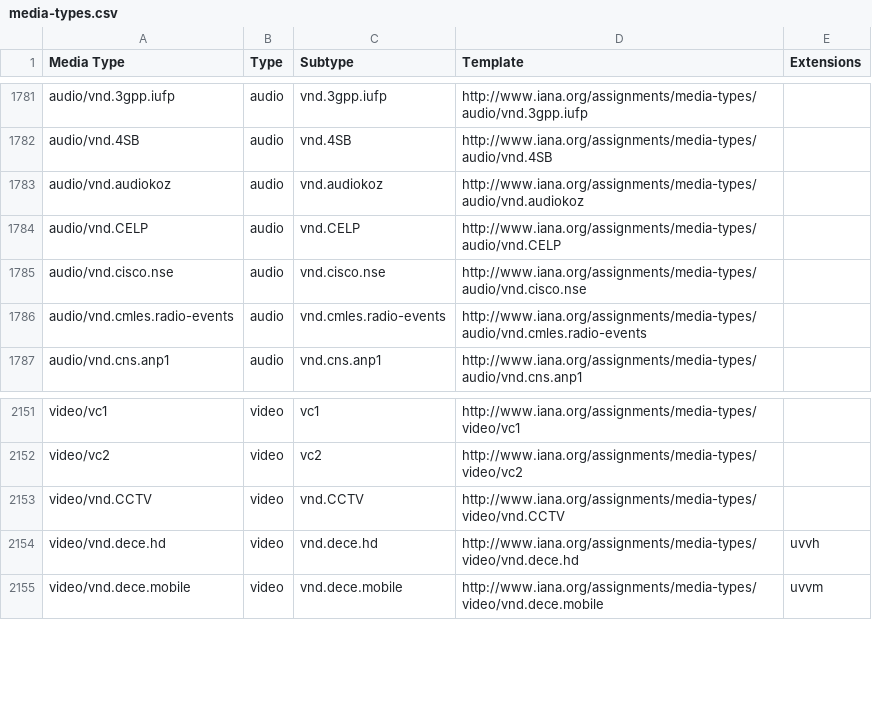
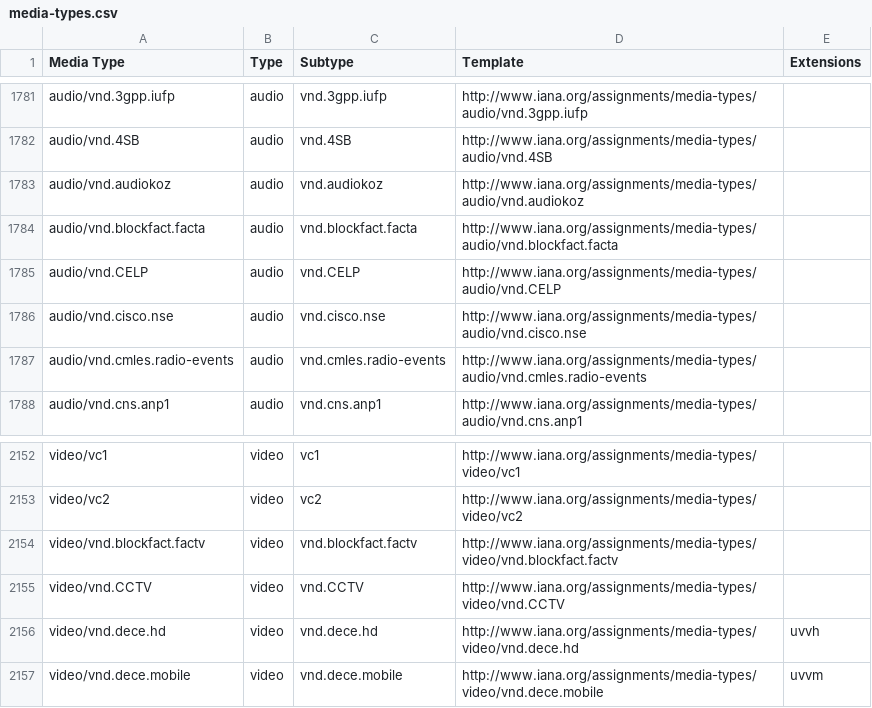
Before and after one commit to datasets/media-types, a CSV file: data/media-types.csv, drawn as a sheet; only a part is shown, gaps mark what is left out.

```diff
--- a/data/media-types.csv
+++ b/data/media-types.csv
@@ -1783,2 +1783,3 @@ audio/vnd.4SB,audio,vnd.4SB,http://www.iana.org/assignments/media-types/audio/vn
 audio/vnd.audiokoz,audio,vnd.audiokoz,http://www.iana.org/assignments/media-types/audio/vnd.audiokoz,
+audio/vnd.blockfact.facta,audio,vnd.blockfact.facta,http://www.iana.org/assignments/media-types/audio/vnd.blockfact.facta,
 audio/vnd.CELP,audio,vnd.CELP,http://www.iana.org/assignments/media-types/audio/vnd.CELP,
@@ -2152,2 +2153,3 @@ video/vc1,video,vc1,http://www.iana.org/assignments/media-types/video/vc1,
 video/vc2,video,vc2,http://www.iana.org/assignments/media-types/video/vc2,
+video/vnd.blockfact.factv,video,vnd.blockfact.factv,http://www.iana.org/assignments/media-types/video/vnd.blockfact.factv,
 video/vnd.CCTV,video,vnd.CCTV,http://www.iana.org/assignments/media-types/video/vnd.CCTV,
```
